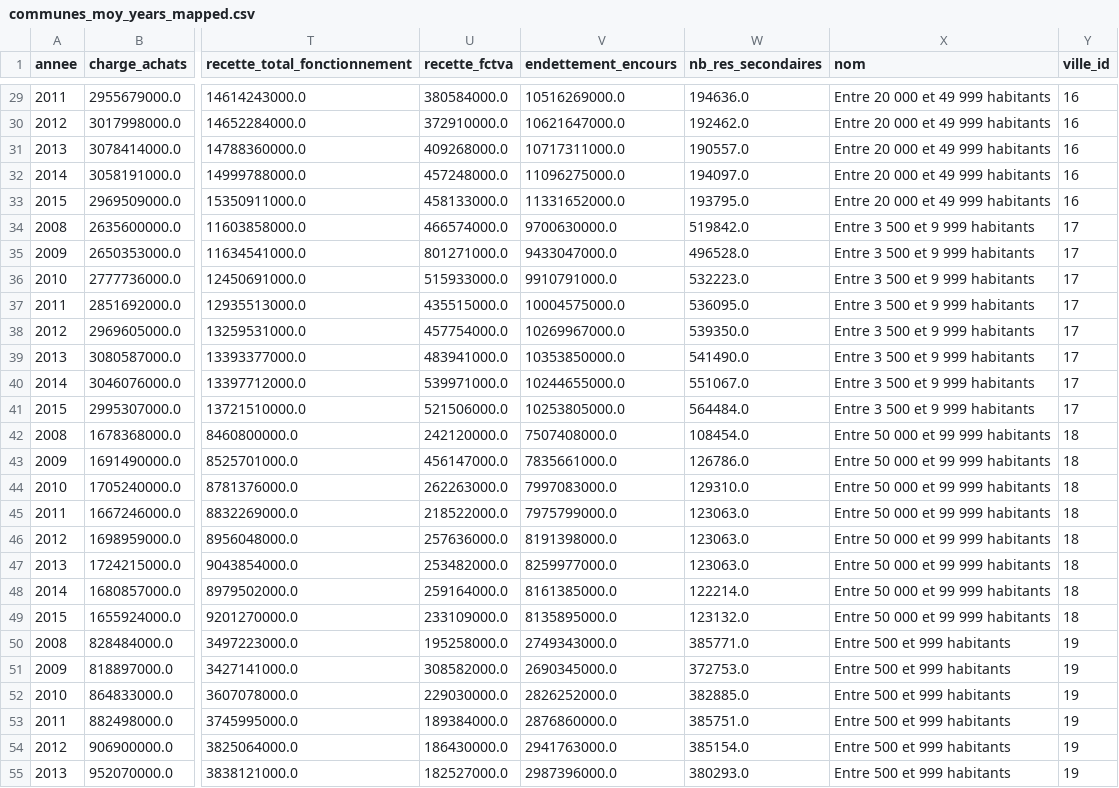
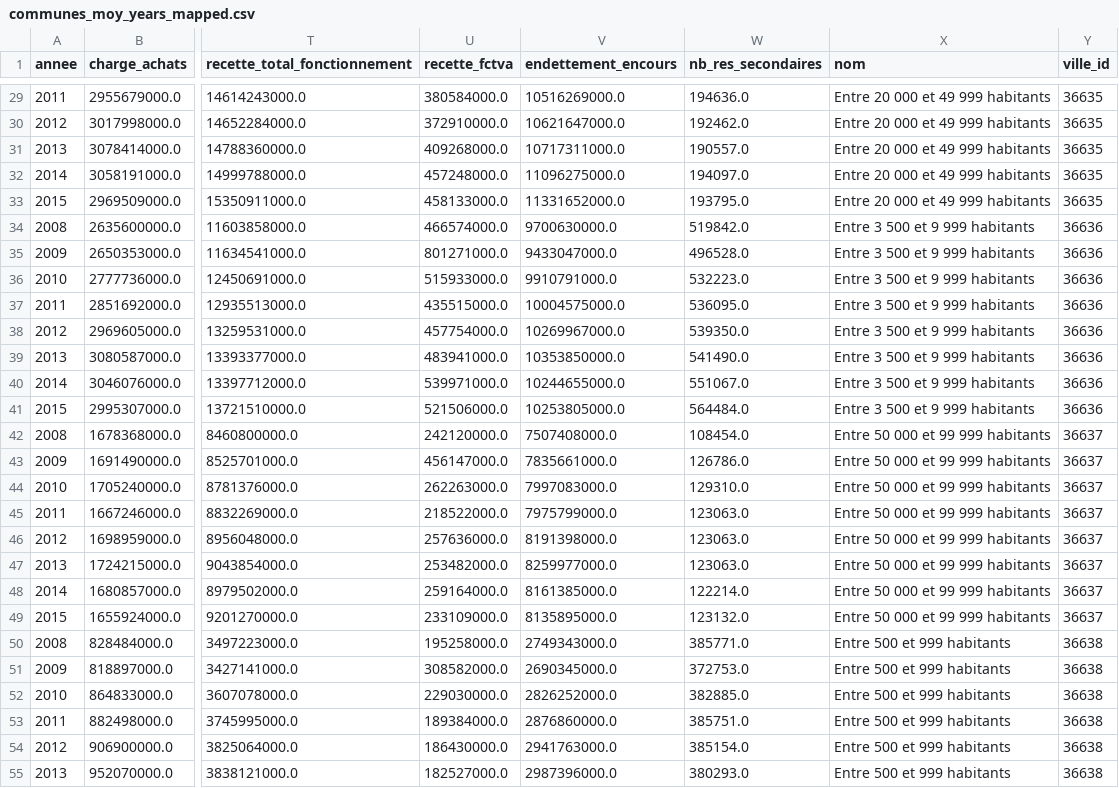
Before and after one commit to davidmuhlberger/action_locale, a CSV file: app/csv/communes_moy_years_mapped.csv, drawn as a sheet; only a part is shown, gaps mark what is left out; the diff covers the shown part only; the diff names each change by its address in the sheet, - before the commit and + after, or states it on an @@ line.

Commit message:
routes revues avec ville_propre_et_dep, indices des villes moy corrigés

```diff
--- a/app/csv/communes_moy_years_mapped.csv
+++ b/app/csv/communes_moy_years_mapped.csv
-Y29:Y33 (ville_id): 16
+Y29:Y33 (ville_id): 36635
-Y34:Y41 (ville_id): 17
+Y34:Y41 (ville_id): 36636
-Y42:Y49 (ville_id): 18
+Y42:Y49 (ville_id): 36637
-Y50:Y55 (ville_id): 19
+Y50:Y55 (ville_id): 36638
```
Also changed, not shown: 45 edited cells elsewhere in this file, 10 other files.
